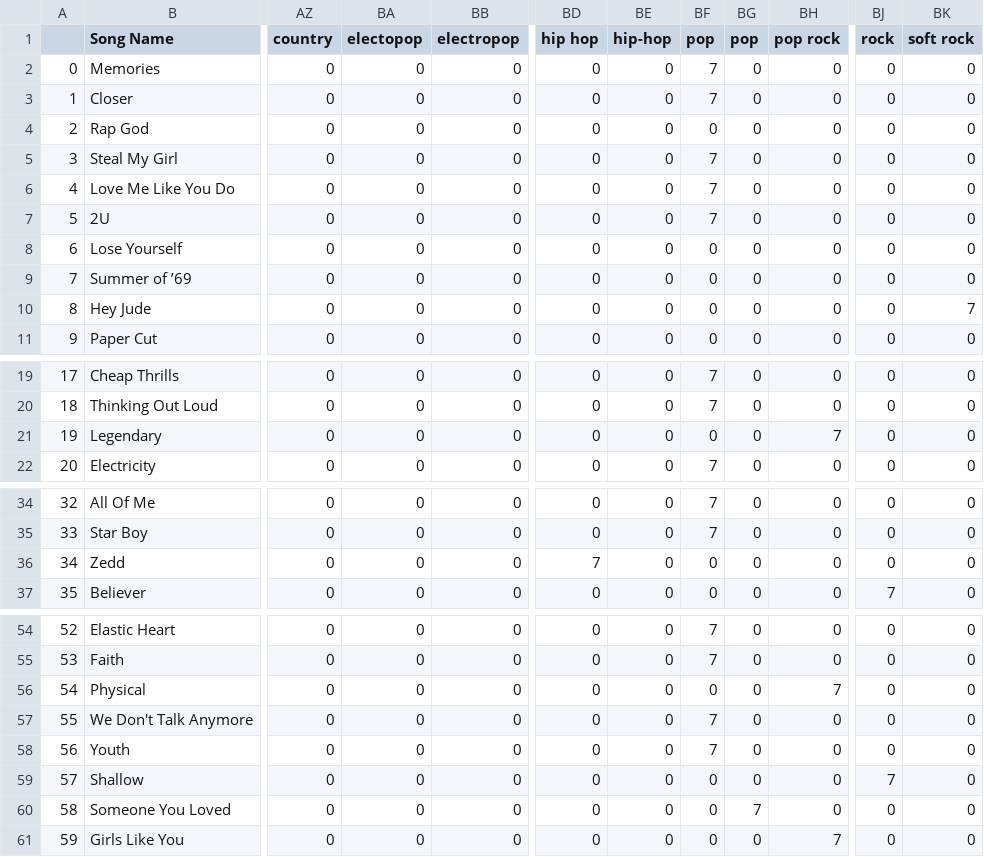
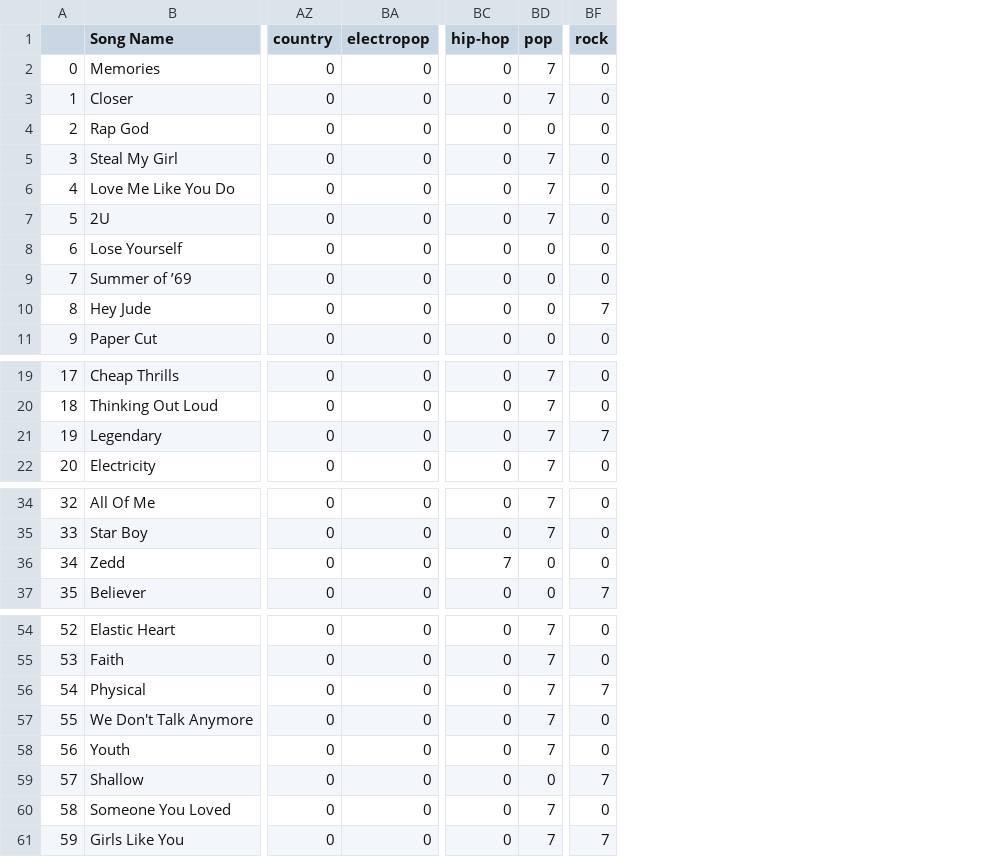
Before and after one commit to Intelligent-Agents-XX/TeamLA, a CSV file: Songs_LA - Sheet1.csv, drawn as a sheet; only a part is shown, gaps mark what is left out; removed rows and columns are numbered as before the commit, all else as after; the diff covers the shown part only; the diff names each change by its address in the sheet, - before the commit and + after, or states it on an @@ line.

```diff
--- a/Songs_LA - Sheet1.csv
+++ b/Songs_LA - Sheet1.csv
-column BA (electopop), rows 2-11: all 0; rows 19-22: all 0; rows 34-37: all 0; rows 54-61: all 0
-column BD (hip hop), rows 2-11: all 0; rows 19-22: all 0; rows 34-37: 0 | 0 | 7 | 0; rows 54-61: all 0
-column BG (pop), rows 2-11: all 0; rows 19-22: all 0; rows 34-37: all 0; rows 54-61: 0 | 0 | 0 | 0 | 0 | 0 | 7 | 0
-column BH (pop rock), rows 2-11: all 0; rows 19-22: 0 | 0 | 7 | 0; rows 34-37: all 0; rows 54-61: 0 | 0 | 7 | 0 | 0 | 0 | 0 | 7
-column BK (soft rock), rows 2-11: 0 | 0 | 0 | 0 | 0 | 0 | 0 | 0 | 7 | 0; rows 19-22: all 0; rows 34-37: all 0; rows 54-61: all 0
-BF10 (rock): 0
+BF10 (rock): 7
-BD21 (pop): 0
+BD21 (pop): 7
-BF21 (rock): 0
+BF21 (rock): 7
-BC36 (hip-hop): 0
+BC36 (hip-hop): 7
-BD56 (pop): 0
+BD56 (pop): 7
-BF56 (rock): 0
+BF56 (rock): 7
-BD60:BD61 (pop): 0
+BD60:BD61 (pop): 7
-BF61 (rock): 0
+BF61 (rock): 7
```
Also changed, not shown: 1 edited cell elsewhere in this file, 1 other file.
